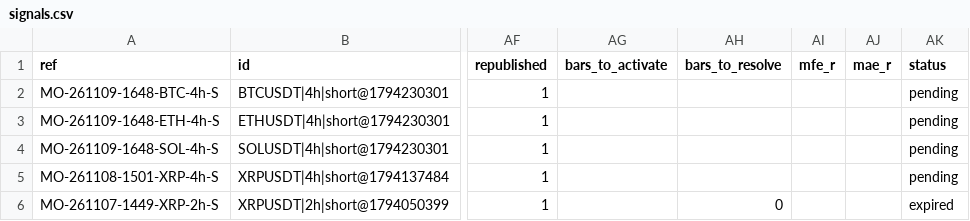
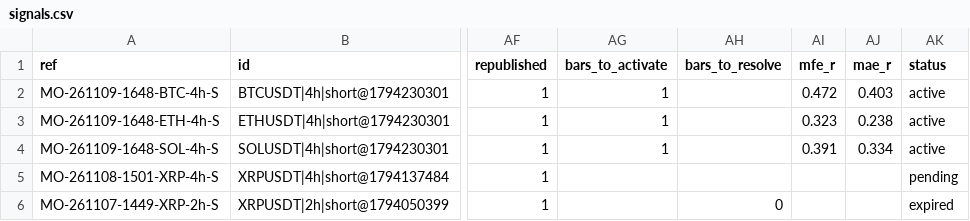
Before and after one commit to msmadanni88/market-observatory, a CSV file: brief/signals.csv, drawn as a sheet; only a part is shown, gaps mark what is left out; the diff names each change by its address in the sheet, - before the commit and + after, or states it on an @@ line.

```diff
--- a/brief/signals.csv
+++ b/brief/signals.csv
-AG2:AG4 (bars_to_activate): (empty)
+AG2:AG4 (bars_to_activate): 1
-AI2 (mfe_r): (empty)
+AI2 (mfe_r): 0.472
-AJ2 (mae_r): (empty)
+AJ2 (mae_r): 0.403
-AK2:AK4 (status): pending
+AK2:AK4 (status): active
-AI3 (mfe_r): (empty)
+AI3 (mfe_r): 0.323
-AJ3 (mae_r): (empty)
+AJ3 (mae_r): 0.238
-AI4 (mfe_r): (empty)
+AI4 (mfe_r): 0.391
-AJ4 (mae_r): (empty)
+AJ4 (mae_r): 0.334
```
Also changed, not shown: 1 other file.
